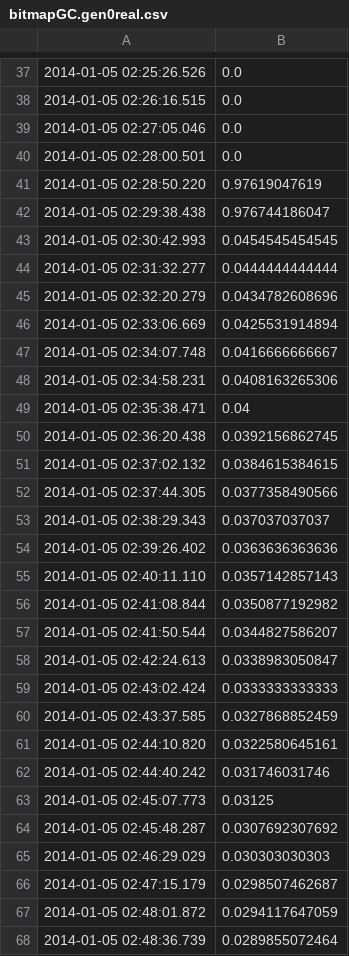
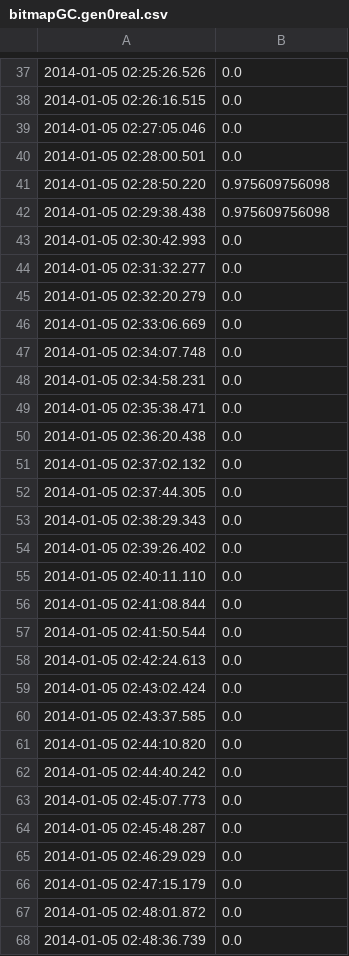
Before and after one commit to LinkedInAttic/naarad, a CSV file: anomaly/static/anom/bitmapGC.gen0real.csv, drawn as a sheet; only a part is shown, gaps mark what is left out; the diff covers the shown part only.

```diff
--- a/anomaly/static/anom/bitmapGC.gen0real.csv
+++ b/anomaly/static/anom/bitmapGC.gen0real.csv
@@ -40,29 +40,29 @@
 2014-01-05 02:28:00.501,0.0
-2014-01-05 02:28:50.220,0.97619047619
-2014-01-05 02:29:38.438,0.976744186047
-2014-01-05 02:30:42.993,0.0454545454545
-2014-01-05 02:31:32.277,0.0444444444444
-2014-01-05 02:32:20.279,0.0434782608696
-2014-01-05 02:33:06.669,0.0425531914894
-2014-01-05 02:34:07.748,0.0416666666667
-2014-01-05 02:34:58.231,0.0408163265306
-2014-01-05 02:35:38.471,0.04
-2014-01-05 02:36:20.438,0.0392156862745
-2014-01-05 02:37:02.132,0.0384615384615
-2014-01-05 02:37:44.305,0.0377358490566
-2014-01-05 02:38:29.343,0.037037037037
-2014-01-05 02:39:26.402,0.0363636363636
-2014-01-05 02:40:11.110,0.0357142857143
-2014-01-05 02:41:08.844,0.0350877192982
-2014-01-05 02:41:50.544,0.0344827586207
-2014-01-05 02:42:24.613,0.0338983050847
-2014-01-05 02:43:02.424,0.0333333333333
-2014-01-05 02:43:37.585,0.0327868852459
-2014-01-05 02:44:10.820,0.0322580645161
-2014-01-05 02:44:40.242,0.031746031746
-2014-01-05 02:45:07.773,0.03125
-2014-01-05 02:45:48.287,0.0307692307692
-2014-01-05 02:46:29.029,0.030303030303
-2014-01-05 02:47:15.179,0.0298507462687
-2014-01-05 02:48:01.872,0.0294117647059
-2014-01-05 02:48:36.739,0.0289855072464
+2014-01-05 02:28:50.220,0.975609756098
+2014-01-05 02:29:38.438,0.975609756098
+2014-01-05 02:30:42.993,0.0
+2014-01-05 02:31:32.277,0.0
+2014-01-05 02:32:20.279,0.0
+2014-01-05 02:33:06.669,0.0
+2014-01-05 02:34:07.748,0.0
+2014-01-05 02:34:58.231,0.0
+2014-01-05 02:35:38.471,0.0
+2014-01-05 02:36:20.438,0.0
+2014-01-05 02:37:02.132,0.0
+2014-01-05 02:37:44.305,0.0
+2014-01-05 02:38:29.343,0.0
+2014-01-05 02:39:26.402,0.0
+2014-01-05 02:40:11.110,0.0
+2014-01-05 02:41:08.844,0.0
+2014-01-05 02:41:50.544,0.0
+2014-01-05 02:42:24.613,0.0
+2014-01-05 02:43:02.424,0.0
+2014-01-05 02:43:37.585,0.0
+2014-01-05 02:44:10.820,0.0
+2014-01-05 02:44:40.242,0.0
+2014-01-05 02:45:07.773,0.0
+2014-01-05 02:45:48.287,0.0
+2014-01-05 02:46:29.029,0.0
+2014-01-05 02:47:15.179,0.0
+2014-01-05 02:48:01.872,0.0
+2014-01-05 02:48:36.739,0.0
```
Also changed, not shown: 147 edited cells elsewhere in this file, anomaly/static/anom/bitmapGC.usedAfterGC.csv, anomaly/static/anom/bitmapPROCVMSTAT.thp_split.csv, 3 other files.
